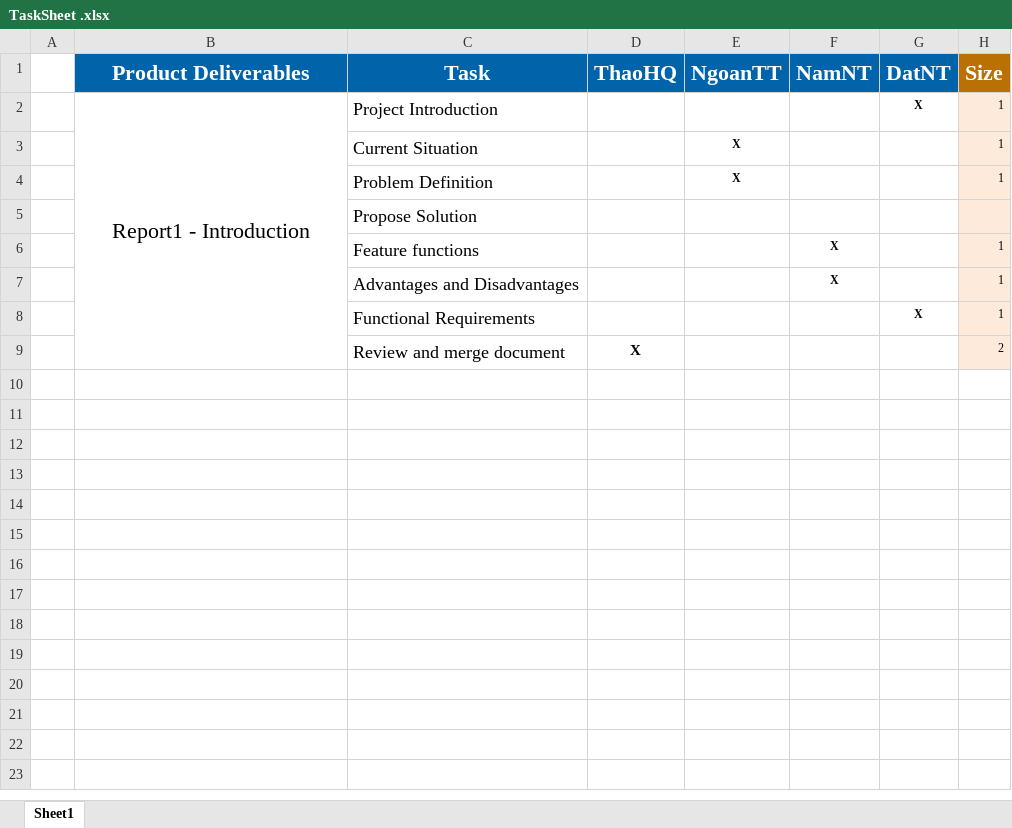
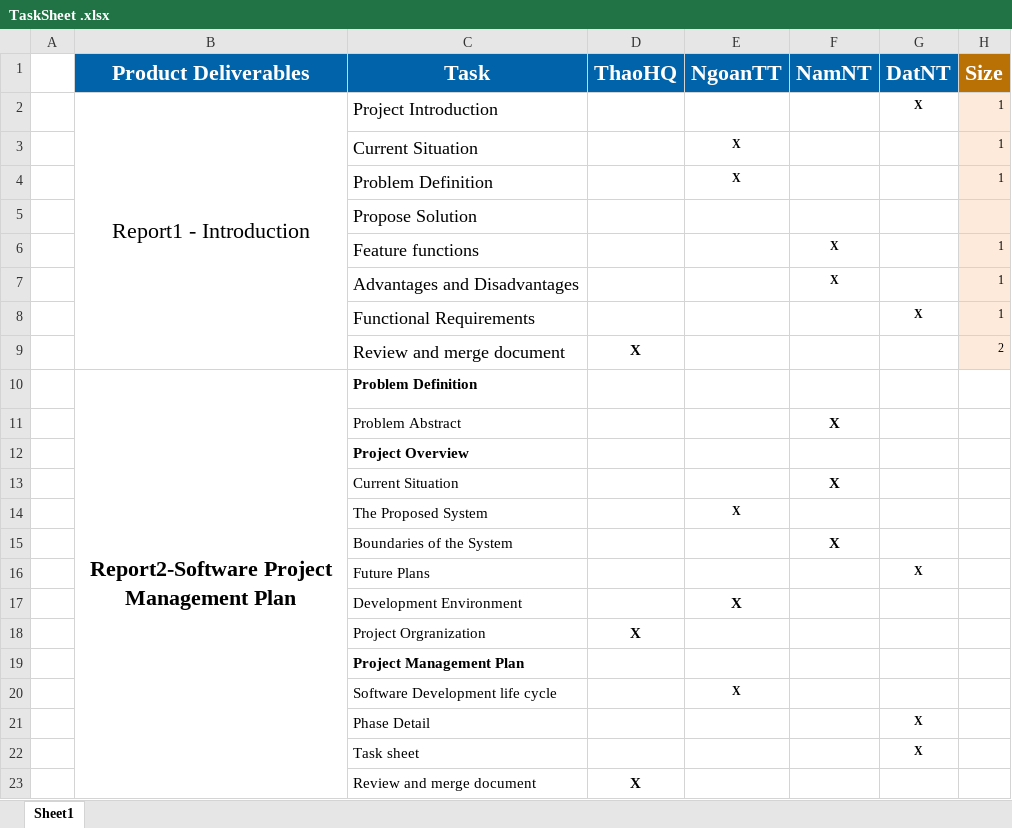
Before and after one commit to hqt/street-router, an Excel workbook: Team/Task Sheet/TaskSheet .xlsx, sheet Sheet1, drawn as a sheet; values as stored, in another font and other column widths than the file's, no borders; the diff names each change by its address in the sheet, - before the commit and + after, or states it on an @@ line.

Commit message:
update tasksheet

```diff
--- a/Team/Task Sheet/TaskSheet .xlsx (sheet Sheet1)
+++ b/Team/Task Sheet/TaskSheet .xlsx (sheet Sheet1)
+row 10:  | Report2-Software Project Management Plan | Problem Definition
+row 11:  |  | Problem Abstract |  |  | X
+row 12:  |  | Project Overview
+row 13:  |  | Current Situation |  |  | X
+row 14:  |  | The Proposed System |  | X
+row 15:  |  | Boundaries of the System |  |  | X
+row 16:  |  | Future Plans |  |  |  | X
+row 17:  |  | Development Environment |  | X
+row 18:  |  | Project Orgranization | X
+row 19:  |  | Project Management Plan
+row 20:  |  | Software Development life cycle |  | X
+row 21:  |  | Phase Detail |  |  |  | X
+row 22:  |  | Task sheet |  |  |  | X
+row 23:  |  | Review and merge document | X
```
